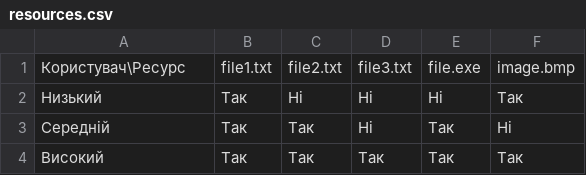
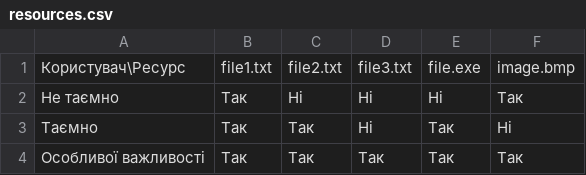
Before and after one commit to sophxmia/TBD_Maliarenko, a CSV file: src/resources.csv, drawn as a sheet.

```diff
--- a/src/resources.csv
+++ b/src/resources.csv
@@ -1,4 +1,4 @@
 Користувач\Ресурс,file1.txt,file2.txt,file3.txt,file.exe,image.bmp
-Низький,Так,Ні,Ні,Ні,Так
-Середній,Так,Так,Ні,Так,Ні
-Високий,Так,Так,Так,Так,Так
+Не таємно,Так,Ні,Ні,Ні,Так
+Таємно,Так,Так,Ні,Так,Ні
+Особливої важливості,Так,Так,Так,Так,Так
```
Also changed, not shown: src/maliarenko_database.csv, 2 other files.
